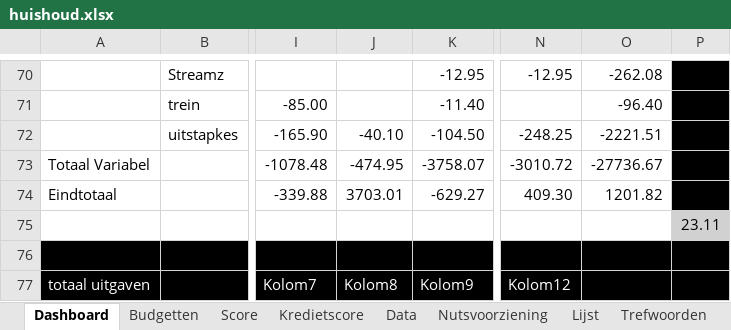
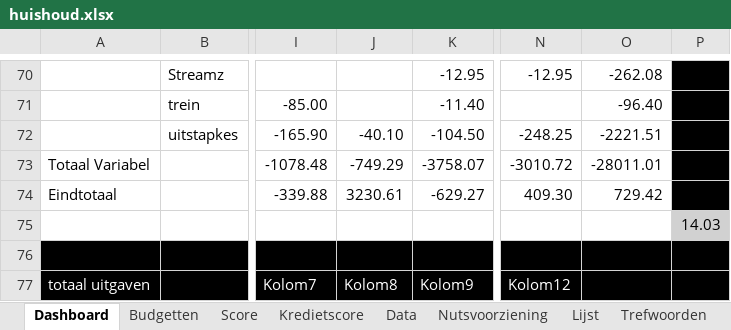
Before and after one commit to Stoffels84/huishoud, an Excel workbook: huishoud.xlsx, sheet Dashboard, drawn as a sheet; only a part is shown, gaps mark what is left out; values as stored, in another font and other column widths than the file's, no borders; charts and pictures and conditional formats and table styles not drawn; the diff covers the shown part only; the diff names each change by its address in the sheet, - before the commit and + after, or states it on an @@ line.

```diff
--- a/huishoud.xlsx (sheet Dashboard)
+++ b/huishoud.xlsx (sheet Dashboard)
-J73: -474.95
+J73: -749.29
-O73: -27736.67
+O73: -28011.01
-J74: 3703.01
+J74: 3230.61
-O74: 1201.82
+O74: 729.42
-P75: 23.11
+P75: 14.03
```
Also changed, not shown: 17 edited cells elsewhere in this sheet, sheet Budgetten, sheet Data, sheet Score, sheet Kredietscore, charts or pictures.
